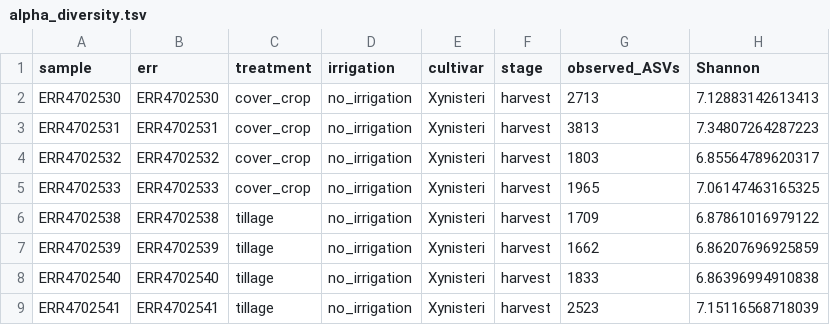
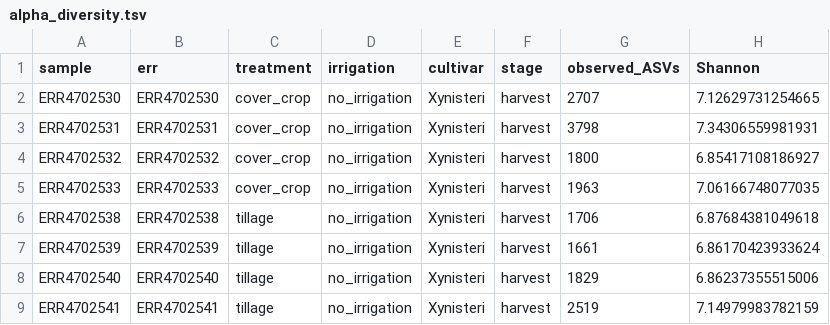
Before and after one commit to Larisa19/microbial_ecology, a TSV file: results/alpha_diversity/alpha_diversity.tsv, drawn as a sheet.

Commit message:
Add rarefaction and beta diversity analysis

```diff
--- a/results/alpha_diversity/alpha_diversity.tsv
+++ b/results/alpha_diversity/alpha_diversity.tsv
@@ -1,9 +1,9 @@
 sample	err	treatment	irrigation	cultivar	stage	observed_ASVs	Shannon
-ERR4702530	ERR4702530	cover_crop	no_irrigation	Xynisteri	harvest	2713	7.12883142613413
-ERR4702531	ERR4702531	cover_crop	no_irrigation	Xynisteri	harvest	3813	7.34807264287223
-ERR4702532	ERR4702532	cover_crop	no_irrigation	Xynisteri	harvest	1803	6.85564789620317
-ERR4702533	ERR4702533	cover_crop	no_irrigation	Xynisteri	harvest	1965	7.06147463165325
-ERR4702538	ERR4702538	tillage	no_irrigation	Xynisteri	harvest	1709	6.87861016979122
-ERR4702539	ERR4702539	tillage	no_irrigation	Xynisteri	harvest	1662	6.86207696925859
-ERR4702540	ERR4702540	tillage	no_irrigation	Xynisteri	harvest	1833	6.86396994910838
-ERR4702541	ERR4702541	tillage	no_irrigation	Xynisteri	harvest	2523	7.15116568718039
+ERR4702530	ERR4702530	cover_crop	no_irrigation	Xynisteri	harvest	2707	7.12629731254665
+ERR4702531	ERR4702531	cover_crop	no_irrigation	Xynisteri	harvest	3798	7.34306559981931
+ERR4702532	ERR4702532	cover_crop	no_irrigation	Xynisteri	harvest	1800	6.85417108186927
+ERR4702533	ERR4702533	cover_crop	no_irrigation	Xynisteri	harvest	1963	7.06166748077035
+ERR4702538	ERR4702538	tillage	no_irrigation	Xynisteri	harvest	1706	6.87684381049618
+ERR4702539	ERR4702539	tillage	no_irrigation	Xynisteri	harvest	1661	6.86170423933624
+ERR4702540	ERR4702540	tillage	no_irrigation	Xynisteri	harvest	1829	6.86237355515006
+ERR4702541	ERR4702541	tillage	no_irrigation	Xynisteri	harvest	2519	7.14979983782159
```
Also changed, not shown: 17 other files.
